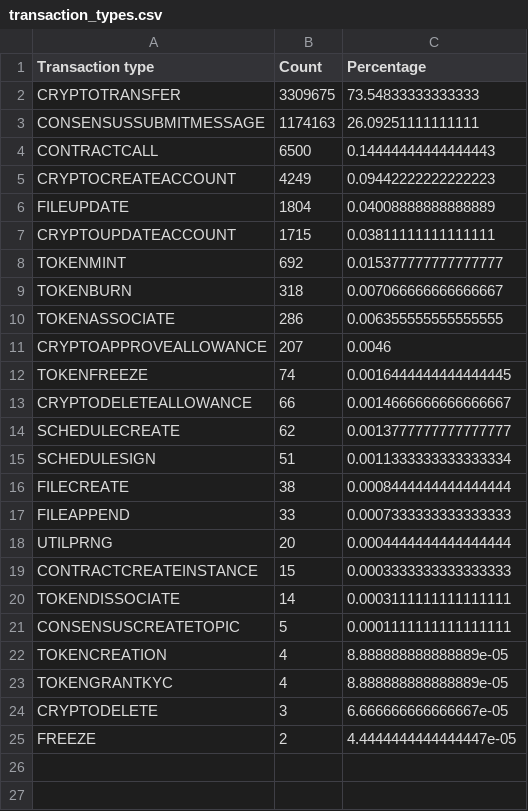
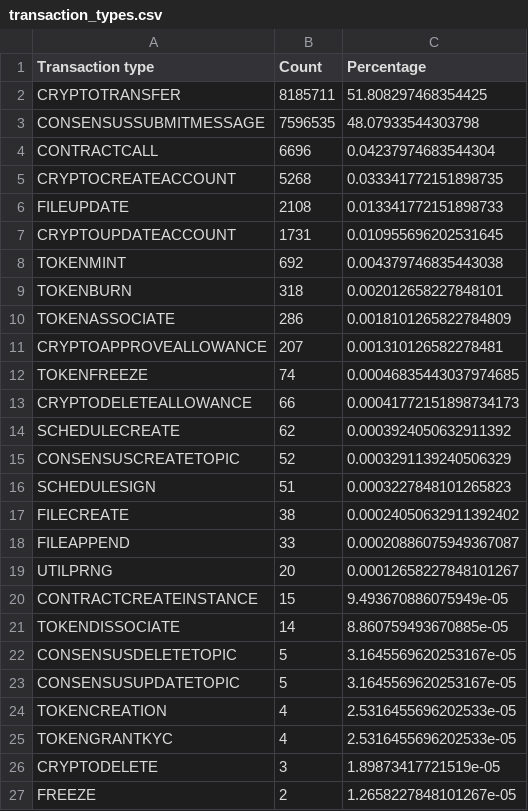
Before and after one commit to dlt-science/hedera-intel, a CSV file: results/transaction_types.csv, drawn as a sheet.

```diff
--- a/results/transaction_types.csv
+++ b/results/transaction_types.csv
@@ -1,25 +1,27 @@
 Transaction type,Count,Percentage
-CRYPTOTRANSFER,3309675,73.54833333333333
-CONSENSUSSUBMITMESSAGE,1174163,26.09251111111111
-CONTRACTCALL,6500,0.14444444444444443
-CRYPTOCREATEACCOUNT,4249,0.09442222222222223
-FILEUPDATE,1804,0.04008888888888889
-CRYPTOUPDATEACCOUNT,1715,0.03811111111111111
-TOKENMINT,692,0.015377777777777777
-TOKENBURN,318,0.007066666666666667
-TOKENASSOCIATE,286,0.006355555555555555
-CRYPTOAPPROVEALLOWANCE,207,0.0046
-TOKENFREEZE,74,0.0016444444444444445
-CRYPTODELETEALLOWANCE,66,0.0014666666666666667
-SCHEDULECREATE,62,0.0013777777777777777
-SCHEDULESIGN,51,0.0011333333333333334
-FILECREATE,38,0.0008444444444444444
-FILEAPPEND,33,0.0007333333333333333
-UTILPRNG,20,0.0004444444444444444
-CONTRACTCREATEINSTANCE,15,0.0003333333333333333
-TOKENDISSOCIATE,14,0.0003111111111111111
-CONSENSUSCREATETOPIC,5,0.0001111111111111111
-TOKENCREATION,4,8.888888888888889e-05
-TOKENGRANTKYC,4,8.888888888888889e-05
-CRYPTODELETE,3,6.666666666666667e-05
-FREEZE,2,4.4444444444444447e-05
+CRYPTOTRANSFER,8185711,51.808297468354425
+CONSENSUSSUBMITMESSAGE,7596535,48.07933544303798
+CONTRACTCALL,6696,0.04237974683544304
+CRYPTOCREATEACCOUNT,5268,0.033341772151898735
+FILEUPDATE,2108,0.013341772151898733
+CRYPTOUPDATEACCOUNT,1731,0.010955696202531645
+TOKENMINT,692,0.004379746835443038
+TOKENBURN,318,0.002012658227848101
+TOKENASSOCIATE,286,0.0018101265822784809
+CRYPTOAPPROVEALLOWANCE,207,0.001310126582278481
+TOKENFREEZE,74,0.00046835443037974685
+CRYPTODELETEALLOWANCE,66,0.00041772151898734173
+SCHEDULECREATE,62,0.0003924050632911392
+CONSENSUSCREATETOPIC,52,0.0003291139240506329
+SCHEDULESIGN,51,0.0003227848101265823
+FILECREATE,38,0.00024050632911392402
+FILEAPPEND,33,0.00020886075949367087
+UTILPRNG,20,0.00012658227848101267
+CONTRACTCREATEINSTANCE,15,9.493670886075949e-05
+TOKENDISSOCIATE,14,8.860759493670885e-05
+CONSENSUSDELETETOPIC,5,3.1645569620253167e-05
+CONSENSUSUPDATETOPIC,5,3.1645569620253167e-05
+TOKENCREATION,4,2.5316455696202533e-05
+TOKENGRANTKYC,4,2.5316455696202533e-05
+CRYPTODELETE,3,1.89873417721519e-05
+FREEZE,2,1.2658227848101267e-05
```
Also changed, not shown: 3 other files.
